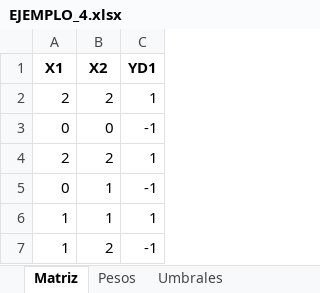
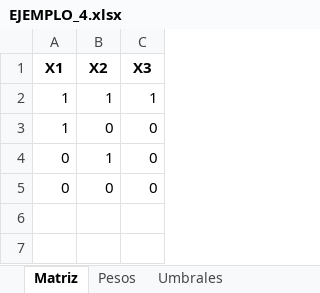
Before and after one commit to ArnoldFrb/Perceptron-rampa, an Excel workbook: DATA/OUT/EJEMPLO_4.xlsx, sheet Matriz, drawn as a sheet; values as stored, in another font and other column widths than the file's, no borders; removed rows and columns are numbered as before the commit, all else as after; the diff names each change by its address in the sheet, - before the commit and + after, or states it on an @@ line.

```diff
--- a/DATA/OUT/EJEMPLO_4.xlsx (sheet Matriz)
+++ b/DATA/OUT/EJEMPLO_4.xlsx (sheet Matriz)
-C1: YD1
+C1: X3
-row 2: 2 | 2 | 1
-row 3: 0 | 0 | -1
-row 4: 2 | 2 | 1
-row 5: 0 | 1 | -1
-B3 (X2): 2
+B3 (X2): 0
-C3 (X3): -1
+C3 (X3): 0
+row 4: 0 | 1 | 0
+row 5: 0 | 0 | 0
```
Also changed, not shown: sheet Pesos, sheet Umbrales, sheet Configuracion, 6 other files.
